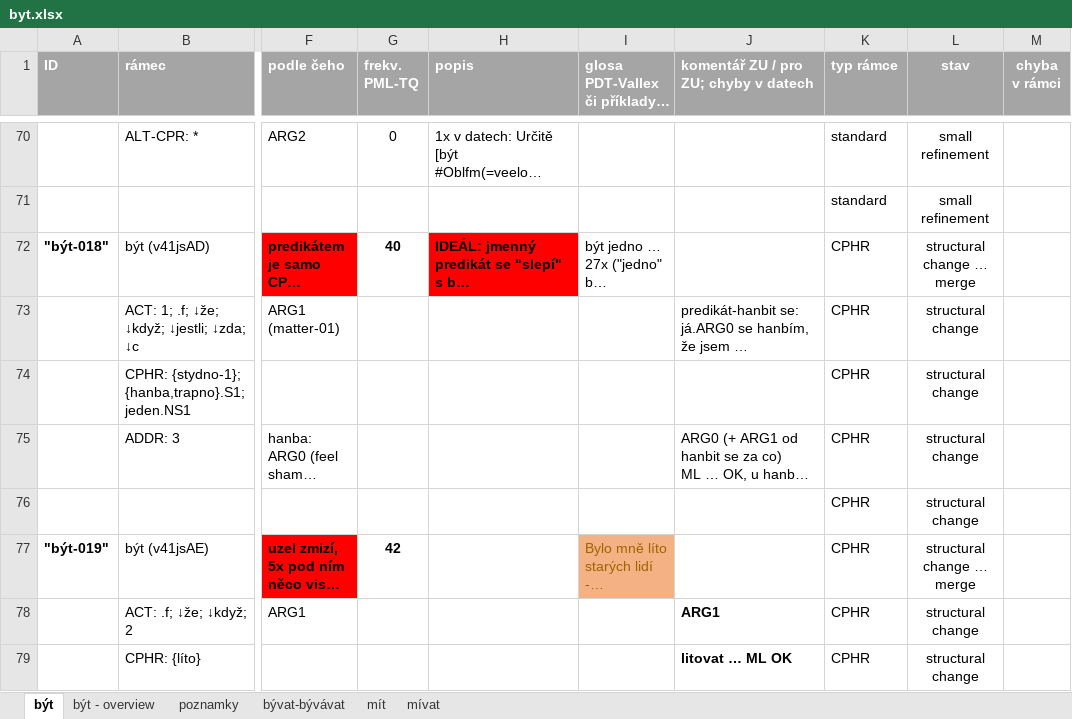
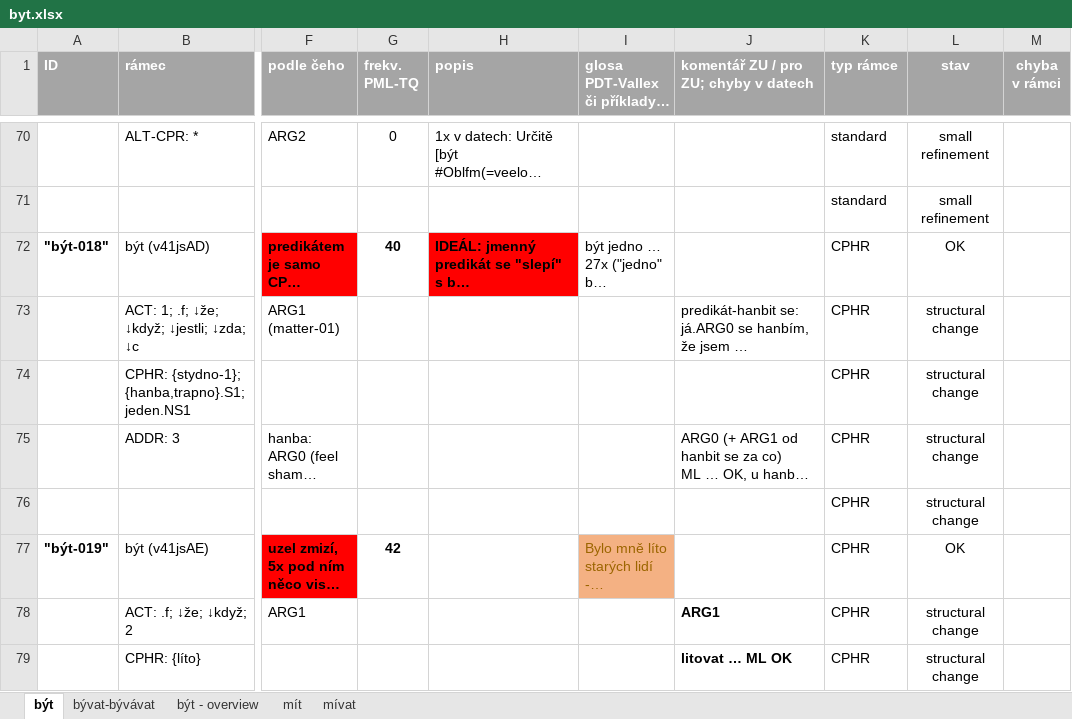
Before and after one commit to ufal/UMR, an Excel workbook: tecto2umr/byt.xlsx, sheet být, drawn as a sheet; only a part is shown, gaps mark what is left out; long unchanged cells end in …; values as stored, in another font and other column widths than the file's, no borders; the diff names each change by its address in the sheet, - before the commit and + after, or states it on an @@ line.

```diff
--- a/tecto2umr/byt.xlsx (sheet být)
+++ b/tecto2umr/byt.xlsx (sheet být)
-sheet tab: poznamky
@@ sheet tab order changed: být | bývat-bývávat | být - overview | mít | mívat @@
-L72 (stav): structural change … merge
+L72 (stav): OK
-L77 (stav): structural change … merge
+L77 (stav): OK
```
Also changed, not shown: sheet bývat-bývávat, sheet být - overview.
